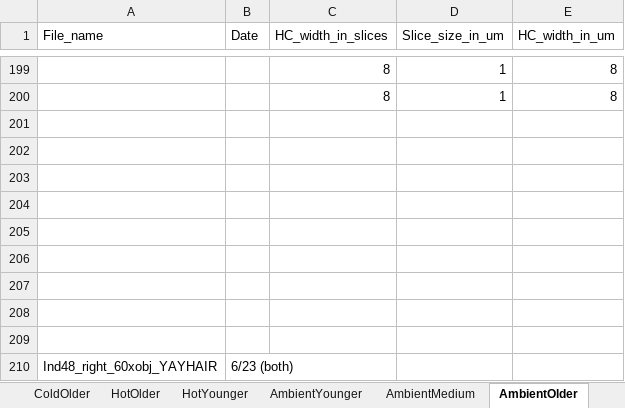
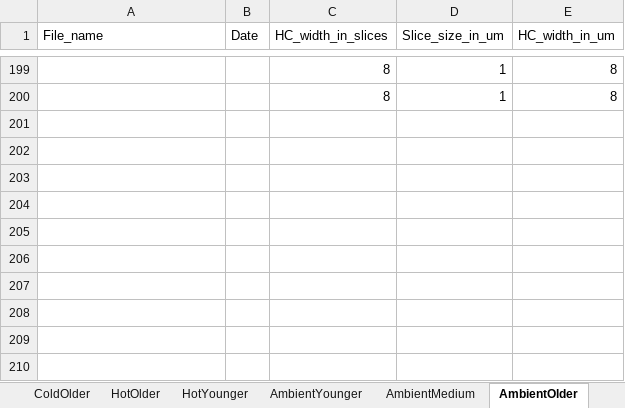
Before and after one commit to jamjulie/temp_manipulation, an Excel workbook: widthHCeditedforR_Avital.xlsx, sheet AmbientOlder, drawn as a sheet; only a part is shown, gaps mark what is left out; values as stored, in another font and other column widths than the file's, no borders; the diff names each change by its address in the sheet, - before the commit and + after, or states it on an @@ line.

```diff
--- a/widthHCeditedforR_Avital.xlsx (sheet AmbientOlder)
+++ b/widthHCeditedforR_Avital.xlsx (sheet AmbientOlder)
-row 201: (empty)
-row 202: (empty)
-row 203: (empty)
-row 204: (empty)
-row 205: (empty)
-row 206: (empty)
-row 207: (empty)
-row 208: (empty)
-row 209: (empty)
-row 210: Ind48_right_60xobj_YAYHAIR | 6/23 (both)
```
Also changed, not shown: sheet AmbientMedium, sheet AmbientYounger, widthSYNeditedforR_Avital.xlsx.
